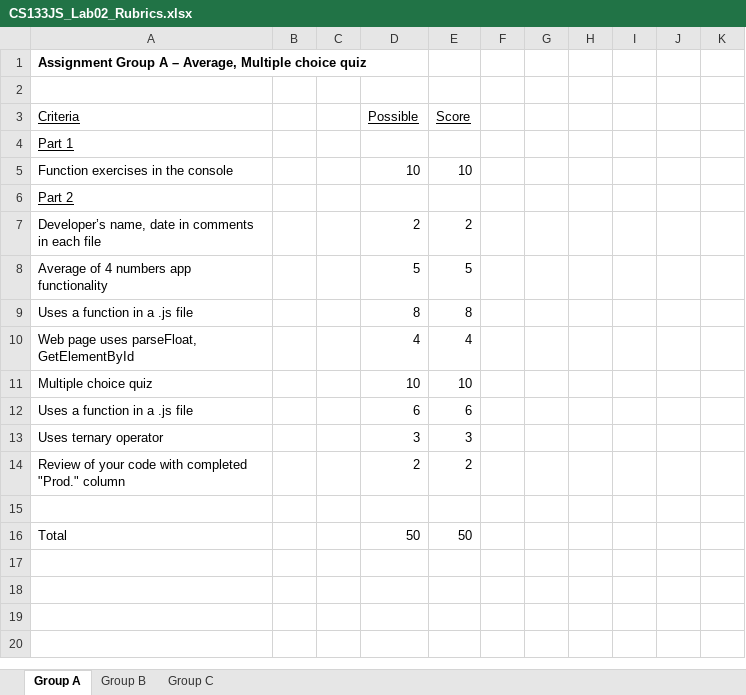
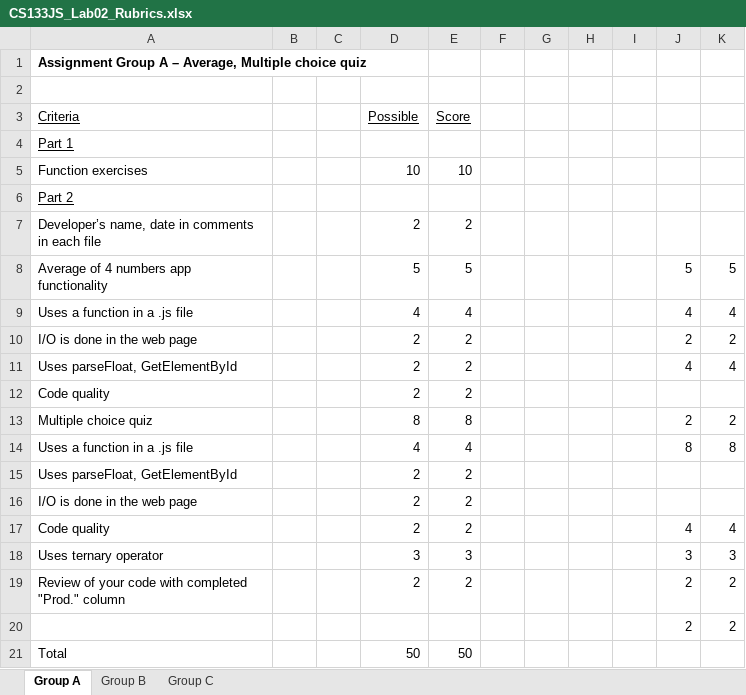
Before and after one commit to LCC-CIT/CS133JS-CourseMaterials, an Excel workbook: Labs/Lab02/CS133JS_Lab02_Rubrics.xlsx, sheet Group A, drawn as a sheet; values as stored, in another font and other column widths than the file's, no borders; removed rows and columns are numbered as before the commit, all else as after; the diff names each change by its address in the sheet, - before the commit and + after, or states it on an @@ line.

Commit message:
Revised rubric and isntructions

```diff
--- a/Labs/Lab02/CS133JS_Lab02_Rubrics.xlsx (sheet Group A)
+++ b/Labs/Lab02/CS133JS_Lab02_Rubrics.xlsx (sheet Group A)
-A5 (Criteria): Function exercises in the console
+A5 (Criteria): Function exercises
-J8: (empty)
+J8: 5
-K8: (empty)
+K8: 5
-row 9: Uses a function in a .js file |  |  | 8 | 8
-row 10: Web page uses parseFloat, GetElementById |  |  | 4 | 4
-row 11: Multiple choice quiz |  |  | 10 | 10
-row 12: Uses a function in a .js file |  |  | 6 | 6
+row 9: Uses a function in a .js file |  |  | 4 | 4 |  |  |  |  | 4 | 4
+row 10: I/O is done in the web page |  |  | 2 | 2 |  |  |  |  | 2 | 2
+row 11: Uses parseFloat, GetElementById |  |  | 2 | 2 |  |  |  |  | 4 | 4
+row 12: Code quality |  |  | 2 | 2
+row 13: Multiple choice quiz |  |  | 8 | 8 |  |  |  |  | 2 | 2
+row 14: Uses a function in a .js file |  |  | 4 | 4 |  |  |  |  | 8 | 8
+row 15: Uses parseFloat, GetElementById |  |  | 2 | 2
+row 16: I/O is done in the web page |  |  | 2 | 2
+row 17: Code quality |  |  | 2 | 2 |  |  |  |  | 4 | 4
-J18: (empty)
+J18: 3
-K18: (empty)
+K18: 3
-J19: (empty)
+J19: 2
-K19: (empty)
+K19: 2
-row 20: (empty)
+row 20:  |  |  |  |  |  |  |  |  | 2 | 2
```
Also changed, not shown: sheet Group B, sheet Group C, 7 other files.
